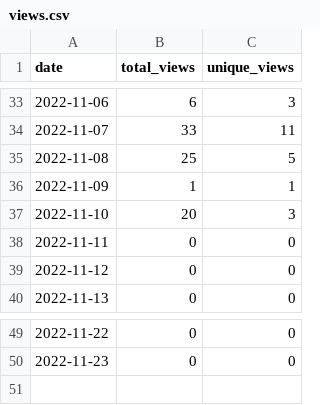
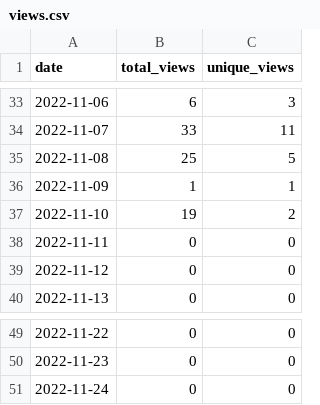
Before and after one commit to merrymitch/COMP5710, a CSV file: .traffic/views.csv, drawn as a sheet; only a part is shown, gaps mark what is left out.

```diff
--- a/.traffic/views.csv
+++ b/.traffic/views.csv
@@ -36,3 +36,3 @@ date,total_views,unique_views
 2022-11-09,1,1
-2022-11-10,20,3
+2022-11-10,19,2
 2022-11-11,0,0
@@ -50 +50,2 @@ date,total_views,unique_views
 2022-11-23,0,0
+2022-11-24,0,0
```
Also changed, not shown: .traffic/clones.csv, 3 other files.
